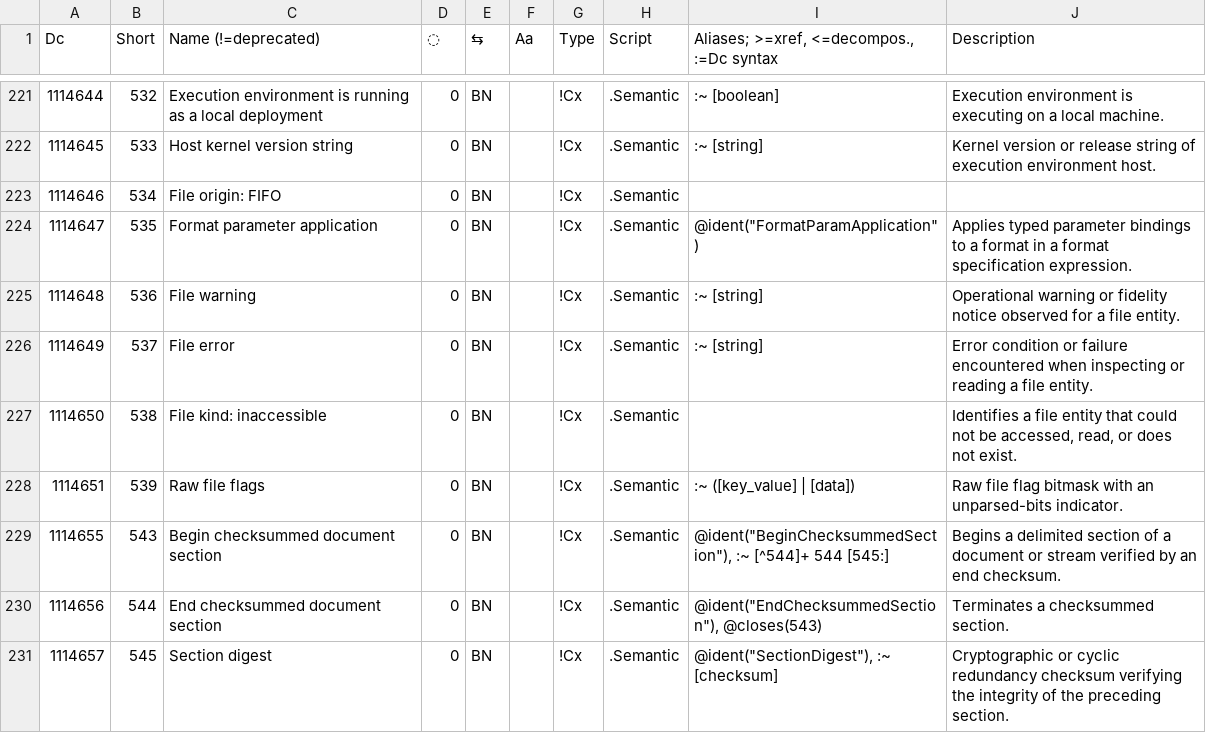
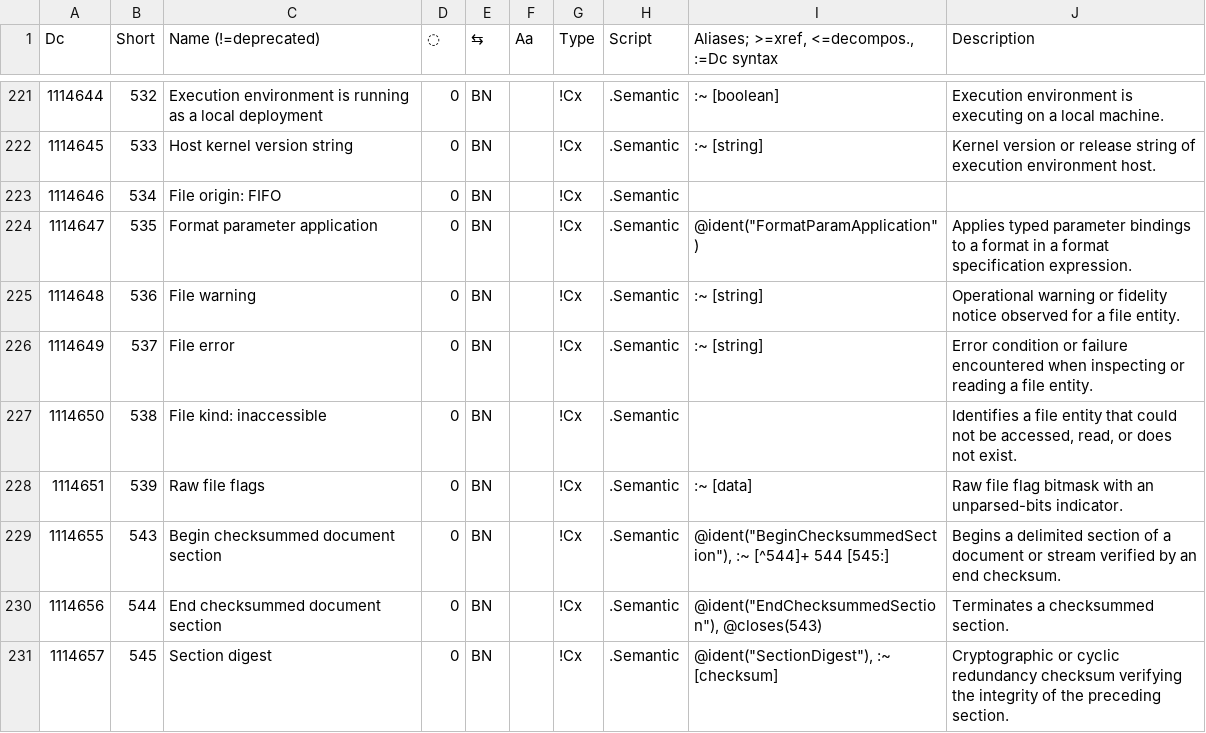
Before and after one commit to collectivetoolbox/collectivetoolbox, a CSV file: src/formats/dcdata/data/categories/semantic.csv, drawn as a sheet; only a part is shown, gaps mark what is left out.

Commit message:
fix: Fix incorrect edit again

```diff
--- a/src/formats/dcdata/data/categories/semantic.csv
+++ b/src/formats/dcdata/data/categories/semantic.csv
@@ -227,3 +227,3 @@ Dc,Short,Name (!=deprecated),◌,⇆,Aa,Type,Script,"Aliases; >=xref, <=decompos
 1114650,538,File kind: inaccessible,0,BN,,!Cx,.Semantic,,"Identifies a file entity that could not be accessed, read, or does not exist."
-1114651,539,Raw file flags,0,BN,,!Cx,.Semantic,:~ ([key_value] | [data]),Raw file flag bitmask with an unparsed-bits indicator.
+1114651,539,Raw file flags,0,BN,,!Cx,.Semantic,:~ [data],Raw file flag bitmask with an unparsed-bits indicator.
 1114655,543,Begin checksummed document section,0,BN,,!Cx,.Semantic,"@ident(""BeginChecksummedSection""), :~ [^544]+ 544 [545:]",Begins a delimited section of a document or stream verified by an end checksum.
```
